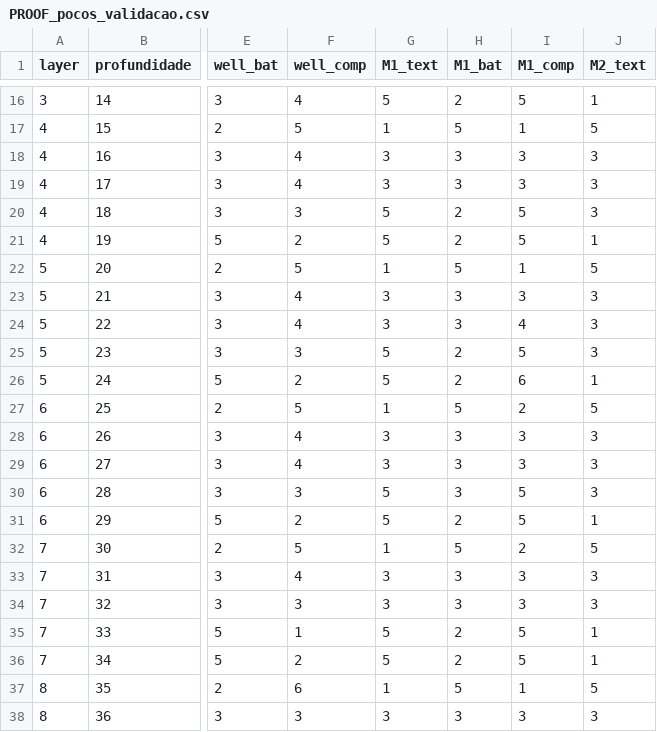
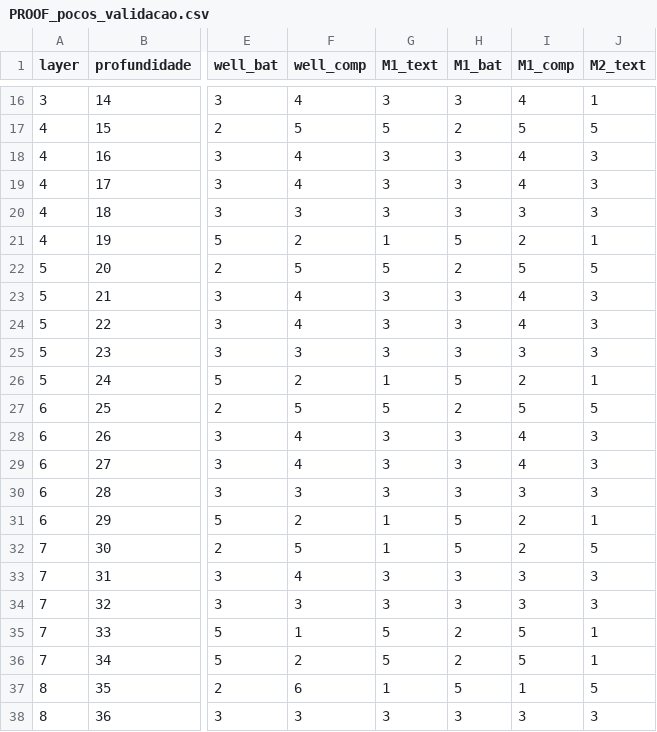
Before and after one commit to danielbettu/danielbettu, a CSV file: PROOF_pocos_validacao.csv, drawn as a sheet; only a part is shown, gaps mark what is left out; the diff covers the shown part only; the diff names each change by its address in the sheet, - before the commit and + after, or states it on an @@ line.

```diff
--- a/PROOF_pocos_validacao.csv
+++ b/PROOF_pocos_validacao.csv
-G16 (M1_text): 5
+G16 (M1_text): 3
-H16 (M1_bat): 2
+H16 (M1_bat): 3
-I16 (M1_comp): 5
+I16 (M1_comp): 4
-G17 (M1_text): 1
+G17 (M1_text): 5
-H17 (M1_bat): 5
+H17 (M1_bat): 2
-I17 (M1_comp): 1
+I17 (M1_comp): 5
-I18:I19 (M1_comp): 3
+I18:I19 (M1_comp): 4
-G20 (M1_text): 5
+G20 (M1_text): 3
-H20 (M1_bat): 2
+H20 (M1_bat): 3
-I20 (M1_comp): 5
+I20 (M1_comp): 3
-G21 (M1_text): 5
+G21 (M1_text): 1
-H21 (M1_bat): 2
+H21 (M1_bat): 5
-I21 (M1_comp): 5
+I21 (M1_comp): 2
-G22 (M1_text): 1
+G22 (M1_text): 5
-H22 (M1_bat): 5
+H22 (M1_bat): 2
-I22 (M1_comp): 1
+I22 (M1_comp): 5
-I23 (M1_comp): 3
+I23 (M1_comp): 4
-G25 (M1_text): 5
+G25 (M1_text): 3
-H25 (M1_bat): 2
+H25 (M1_bat): 3
-I25 (M1_comp): 5
+I25 (M1_comp): 3
-G26 (M1_text): 5
+G26 (M1_text): 1
-H26 (M1_bat): 2
+H26 (M1_bat): 5
-I26 (M1_comp): 6
+I26 (M1_comp): 2
-G27 (M1_text): 1
+G27 (M1_text): 5
-H27 (M1_bat): 5
+H27 (M1_bat): 2
-I27 (M1_comp): 2
+I27 (M1_comp): 5
-I28:I29 (M1_comp): 3
+I28:I29 (M1_comp): 4
-G30 (M1_text): 5
+G30 (M1_text): 3
-I30 (M1_comp): 5
+I30 (M1_comp): 3
-G31 (M1_text): 5
+G31 (M1_text): 1
-H31 (M1_bat): 2
+H31 (M1_bat): 5
-I31 (M1_comp): 5
+I31 (M1_comp): 2
```
Also changed, not shown: 61 edited cells elsewhere in this file, 1 other file.
